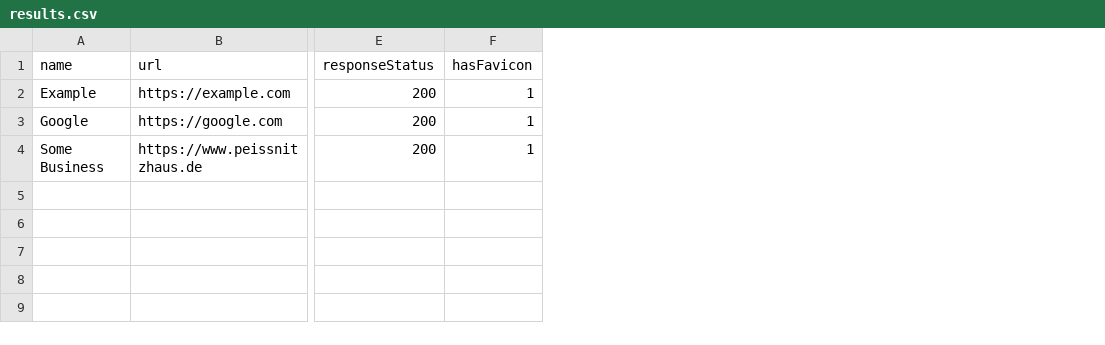
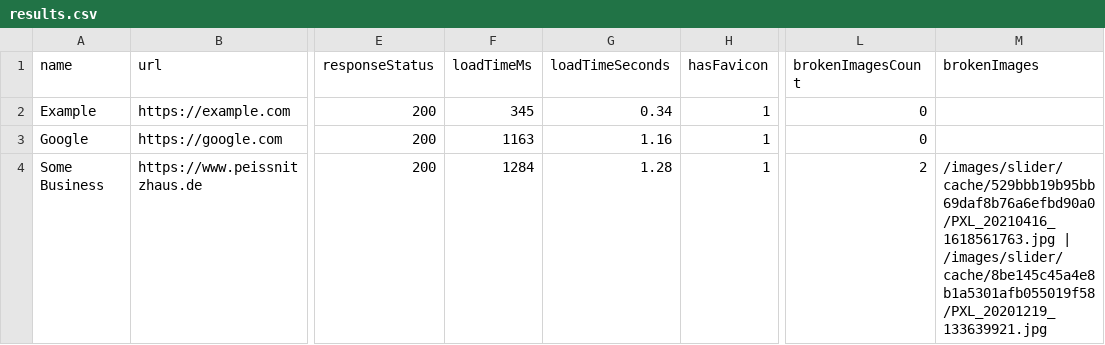
Before and after one commit to BohdanBedrynets/local-business-scanner, a CSV file: data/output/results.csv, drawn as a sheet; only a part is shown, gaps mark what is left out; the diff names each change by its address in the sheet, - before the commit and + after, or states it on an @@ line.

Commit message:
Add broken images detection

```diff
--- a/data/output/results.csv
+++ b/data/output/results.csv
+column F (loadTimeMs), rows 2-4: 345 | 1163 | 1284
+column G (loadTimeSeconds), rows 2-4: 0.34 | 1.16 | 1.28
+column L (brokenImagesCount), rows 2-4: 0 | 0 | 2
+column M (brokenImages), row 4: /images/slider/cache/529bbb19b95bb69daf8b76a6efbd90a0/PXL_20210416_1618561763.jpg | /images/slider/cache/8be145c45a4e8b1a5301afb055019f58/PXL_20201219_133639921.jpg
```
Also changed, not shown: 9 other files.
